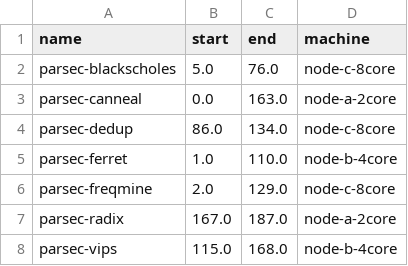
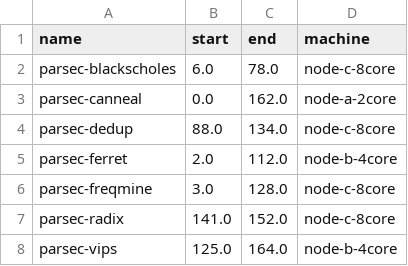
Before and after one commit to TimonFercho/CCA-23, a CSV file: schedules/scheduleC/parsec_times.csv, drawn as a sheet.

Commit message:
fix(scheduleC): move radix to node C

```diff
--- a/schedules/scheduleC/parsec_times.csv
+++ b/schedules/scheduleC/parsec_times.csv
@@ -1,8 +1,8 @@
 name,start,end,machine
-parsec-blackscholes,5.0,76.0,node-c-8core
-parsec-canneal,0.0,163.0,node-a-2core
-parsec-dedup,86.0,134.0,node-c-8core
-parsec-ferret,1.0,110.0,node-b-4core
-parsec-freqmine,2.0,129.0,node-c-8core
-parsec-radix,167.0,187.0,node-a-2core
-parsec-vips,115.0,168.0,node-b-4core
+parsec-blackscholes,6.0,78.0,node-c-8core
+parsec-canneal,0.0,162.0,node-a-2core
+parsec-dedup,88.0,134.0,node-c-8core
+parsec-ferret,2.0,112.0,node-b-4core
+parsec-freqmine,3.0,128.0,node-c-8core
+parsec-radix,141.0,152.0,node-c-8core
+parsec-vips,125.0,164.0,node-b-4core
```
Also changed, not shown: 4 other files.
